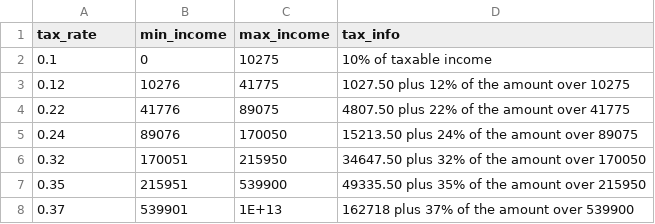
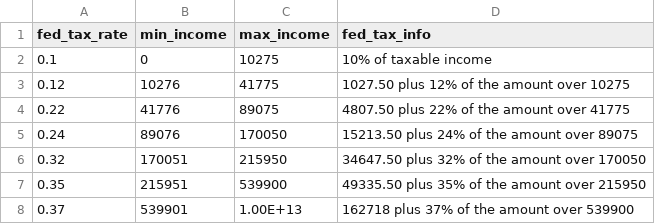
Before and after one commit to thuntran/costofliving, a CSV file: data-raw/us_federal_tax_rate.csv (was data-raw/us_taxable_income.csv), drawn as a sheet.

Commit message:
Change names of datasets

```diff
--- a/data-raw/us_taxable_income.csv
+++ b/data-raw/us_federal_tax_rate.csv
@@ -1,2 +1,2 @@
-tax_rate,min_income,max_income,tax_info
+fed_tax_rate,min_income,max_income,fed_tax_info
 0.1,0,10275,10% of taxable income
@@ -7,2 +7,2 @@ tax_rate,min_income,max_income,tax_info
 0.35,215951,539900,49335.50 plus 35% of the amount over 215950
-0.37,539901,1E+13,162718 plus 37% of the amount over 539900
+0.37,539901,1.00E+13,162718 plus 37% of the amount over 539900
```
Also changed, not shown: 19 other files.
